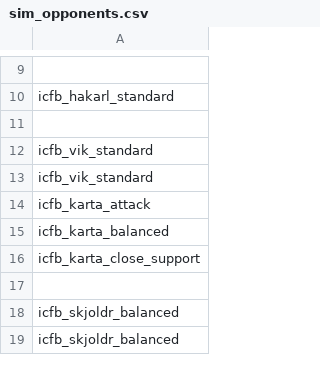
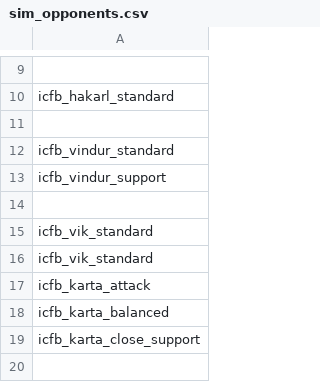
Before and after one commit to JohnShmo/Project_ItCameFromBeyond, a CSV file: data/campaign/sim_opponents.csv, drawn as a sheet; only a part is shown, gaps mark what is left out; the shorter side is filled out with more unchanged rows; the diff names each change by its address in the sheet, - before the commit and + after, or states it on an @@ line.

```diff
--- a/data/campaign/sim_opponents.csv
+++ b/data/campaign/sim_opponents.csv
+row 12: icfb_vindur_standard
+row 13: icfb_vindur_support
+row 14: (empty)
```
Also changed, not shown: data/campaign/sim_opponents_dev.csv, data/hulls/ship_data.csv, 23 other files.
